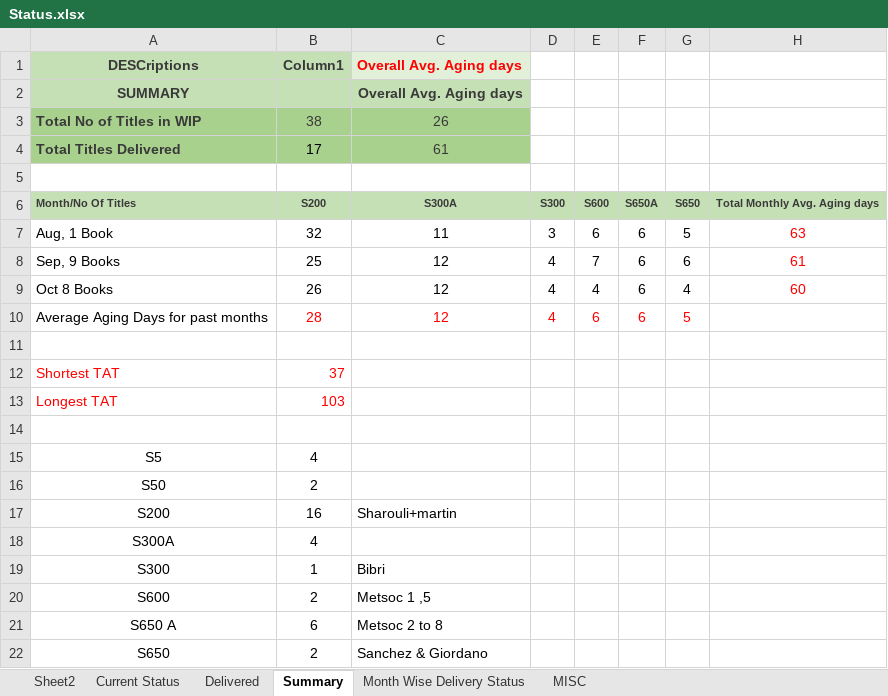
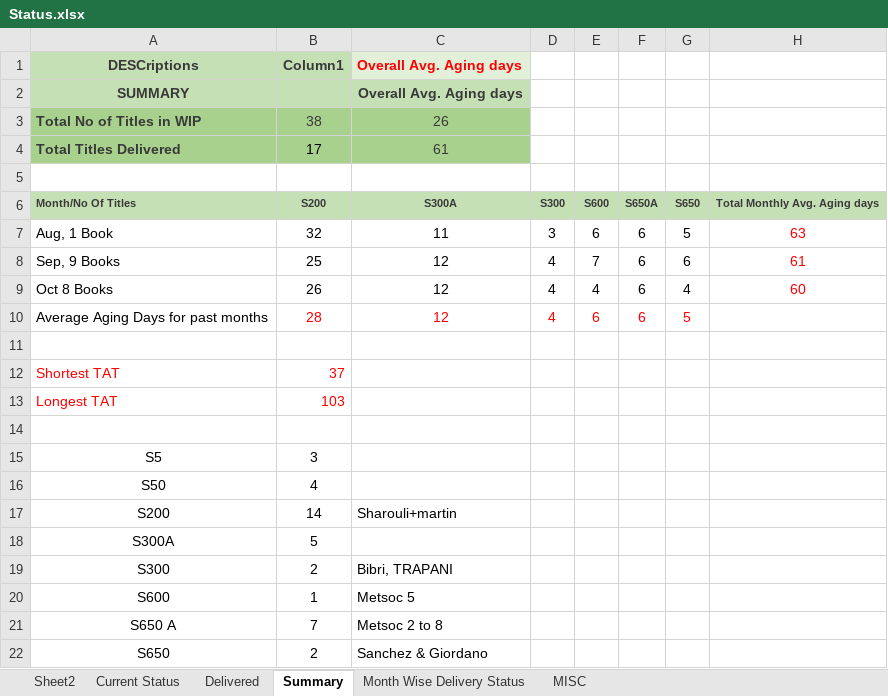
Before and after one commit to Gullu-puda/sn-dashboard, an Excel workbook: Status.xlsx, sheet Summary, drawn as a sheet; values as stored, in another font and other column widths than the file's, no borders; table styles not drawn; the diff names each change by its address in the sheet, - before the commit and + after, or states it on an @@ line.

```diff
--- a/Status.xlsx (sheet Summary)
+++ b/Status.xlsx (sheet Summary)
-B15 (Column1): 4
+B15 (Column1): 3
-B16 (Column1): 2
+B16 (Column1): 4
-B17 (Column1): 16
+B17 (Column1): 14
-B18 (Column1): 4
+B18 (Column1): 5
-B19 (Column1): 1
+B19 (Column1): 2
-C19 (Overall Avg. Aging days): Bibri
+C19 (Overall Avg. Aging days): Bibri, TRAPANI
-B20 (Column1): 2
+B20 (Column1): 1
-C20 (Overall Avg. Aging days): Metsoc 1 ,5
+C20 (Overall Avg. Aging days): Metsoc 5
-B21 (Column1): 6
+B21 (Column1): 7
```
Also changed, not shown: sheet Current Status, sheet MISC, sheet Delivered, hidden cells.
